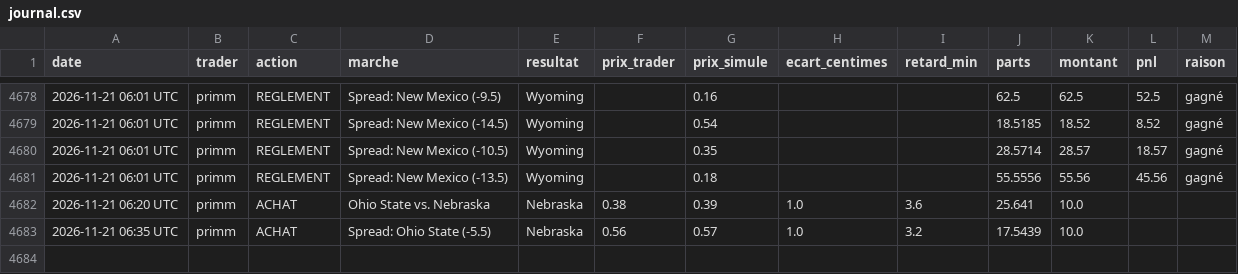
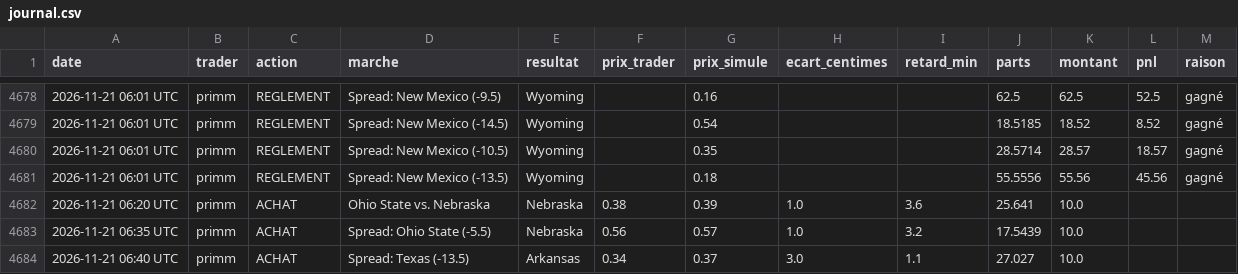
Before and after one commit to matusalem001/copytrade-sim, a CSV file: data/journal.csv, drawn as a sheet; only a part is shown, gaps mark what is left out.

```diff
--- a/data/journal.csv
+++ b/data/journal.csv
@@ -4683 +4683,2 @@ date,trader,action,marche,resultat,prix_trader,prix_simule,ecart_centimes,retard
 2026-11-21 06:35 UTC,primm,ACHAT,Spread: Ohio State (-5.5),Nebraska,0.56,0.57,1.0,3.2,17.5439,10.0,,
+2026-11-21 06:40 UTC,primm,ACHAT,Spread: Texas (-13.5),Arkansas,0.34,0.37,3.0,1.1,27.027,10.0,,
```
Also changed, not shown: 3 other files.
